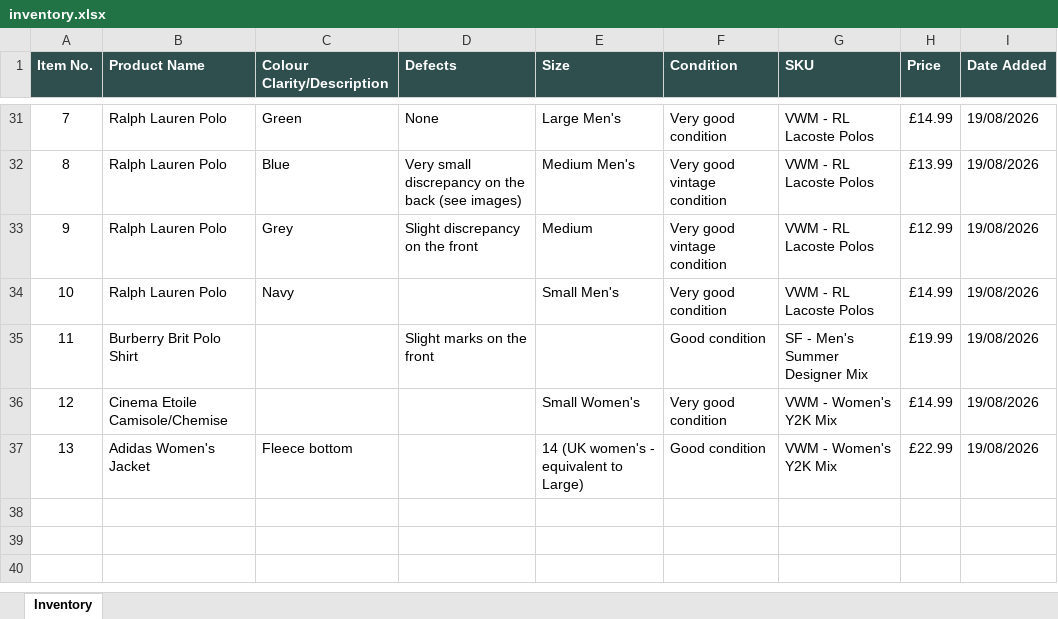
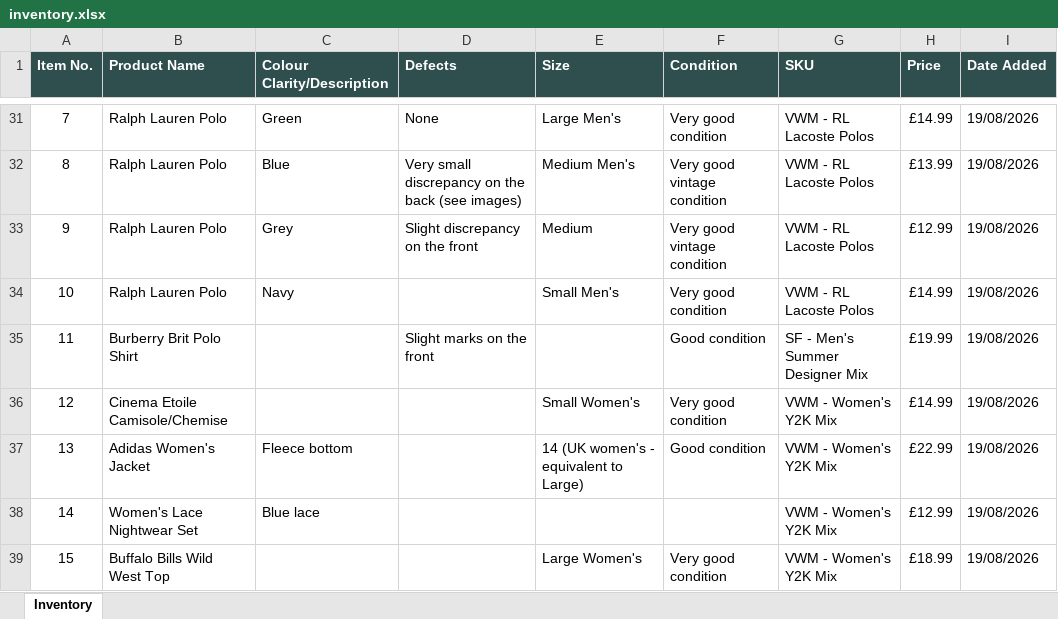
Before and after one commit to Mrwilson1882/Milltown-Archive, an Excel workbook: inventory.xlsx, sheet Inventory, drawn as a sheet; only a part is shown, gaps mark what is left out; values as stored, in another font and other column widths than the file's, no borders; the diff names each change by its address in the sheet, - before the commit and + after, or states it on an @@ line.

```diff
--- a/inventory.xlsx (sheet Inventory)
+++ b/inventory.xlsx (sheet Inventory)
+row 38: 14 | Women's Lace Nightwear Set | Blue lace |  |  |  | VWM - Women's Y2K Mix | £12.99 | 19/08/2026
+row 39: 15 | Buffalo Bills Wild West Top |  |  | Large Women's | Very good condition | VWM - Women's Y2K Mix | £18.99 | 19/08/2026
```
Also changed, not shown: 2 other files.
